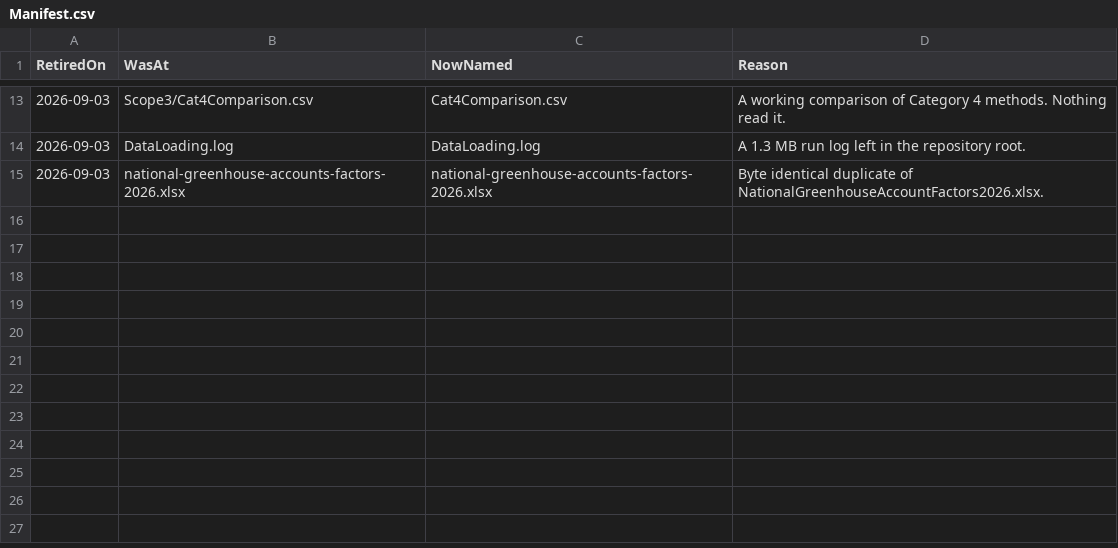
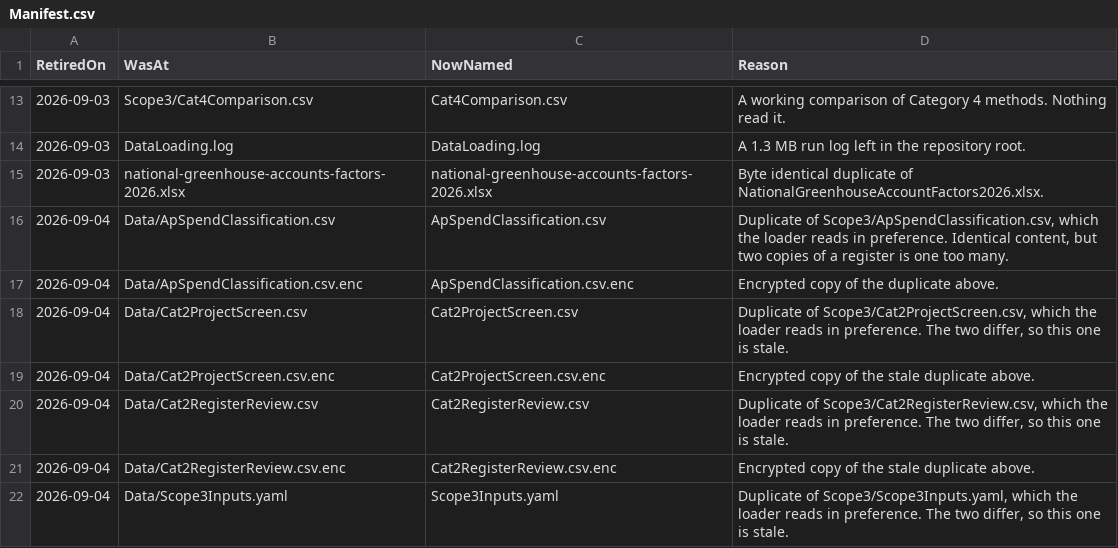
Before and after one commit to krledger/emissionsGreenHouseGas, a CSV file: _ToDelete_/Manifest.csv (was Superseded/Manifest.csv), drawn as a sheet; only a part is shown, gaps mark what is left out.

```diff
--- a/Superseded/Manifest.csv
+++ b/_ToDelete_/Manifest.csv
@@ -15 +15,8 @@ RetiredOn,WasAt,NowNamed,Reason
 2026-09-03,national-greenhouse-accounts-factors-2026.xlsx,national-greenhouse-accounts-factors-2026.xlsx,Byte identical duplicate of NationalGreenhouseAccountFactors2026.xlsx.
+2026-09-04,Data/ApSpendClassification.csv,ApSpendClassification.csv,"Duplicate of Scope3/ApSpendClassification.csv, which the loader reads in preference.  Identical content, but two copies of a register is one too many."
+2026-09-04,Data/ApSpendClassification.csv.enc,ApSpendClassification.csv.enc,Encrypted copy of the duplicate above.
+2026-09-04,Data/Cat2ProjectScreen.csv,Cat2ProjectScreen.csv,"Duplicate of Scope3/Cat2ProjectScreen.csv, which the loader reads in preference.  The two differ, so this one is stale."
+2026-09-04,Data/Cat2ProjectScreen.csv.enc,Cat2ProjectScreen.csv.enc,Encrypted copy of the stale duplicate above.
+2026-09-04,Data/Cat2RegisterReview.csv,Cat2RegisterReview.csv,"Duplicate of Scope3/Cat2RegisterReview.csv, which the loader reads in preference.  The two differ, so this one is stale."
+2026-09-04,Data/Cat2RegisterReview.csv.enc,Cat2RegisterReview.csv.enc,Encrypted copy of the stale duplicate above.
+2026-09-04,Data/Scope3Inputs.yaml,Scope3Inputs.yaml,"Duplicate of Scope3/Scope3Inputs.yaml, which the loader reads in preference.  The two differ, so this one is stale."
```
Also changed, not shown: 27 other files.
